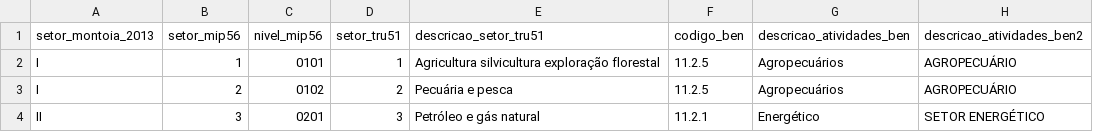
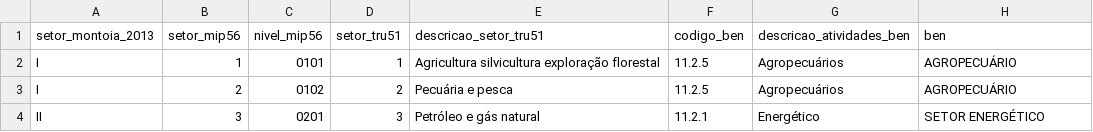
Before and after one commit to fms-1988/datas, a CSV file: correspondencia_MIP56_TRU51_BEN.csv, drawn as a sheet; only a part is shown.

Commit message:
Update correspondencia_MIP56_TRU51_BEN.csv
compatibilizar tabelas 51 e 68

```diff
--- a/correspondencia_MIP56_TRU51_BEN.csv
+++ b/correspondencia_MIP56_TRU51_BEN.csv
@@ -1,2 +1,2 @@
-setor_montoia_2013,setor_mip56,nivel_mip56,setor_tru51,descricao_setor_tru51,codigo_ben,descricao_atividades_ben,descricao_atividades_ben2
+setor_montoia_2013,setor_mip56,nivel_mip56,setor_tru51,descricao_setor_tru51,codigo_ben,descricao_atividades_ben,ben
 I,1,0101,1,Agricultura silvicultura exploração florestal,11.2.5,Agropecuários,AGROPECUÁRIO
```
